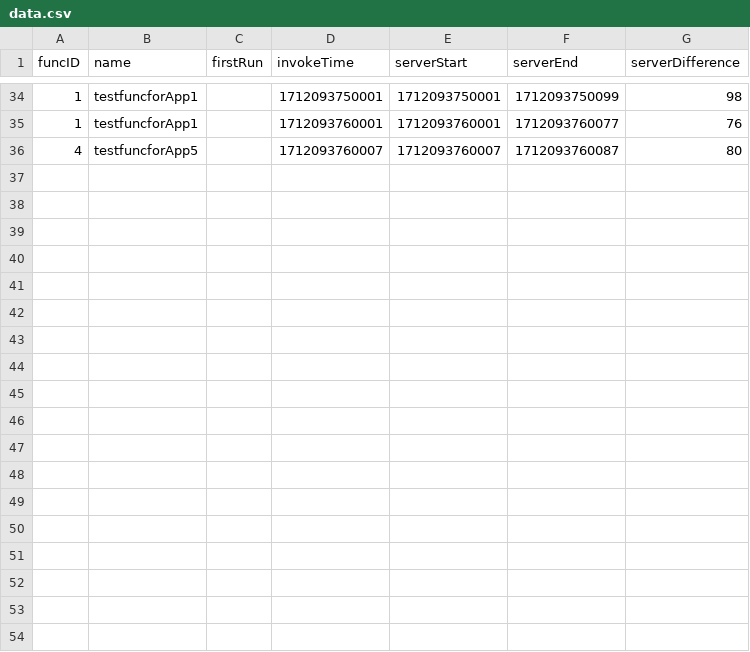
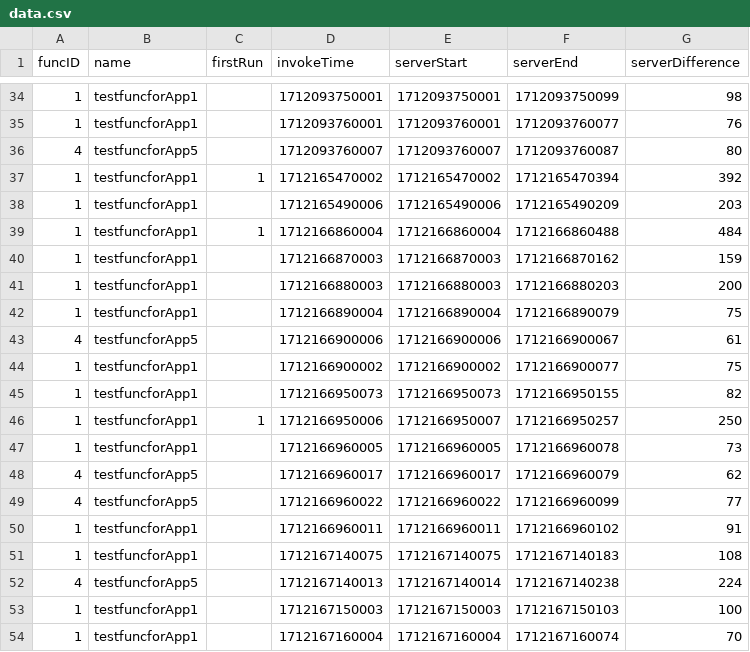
Before and after one commit to oslabs-beta/LatenSee, a CSV file: server/storage/data.csv, drawn as a sheet; only a part is shown, gaps mark what is left out; the diff names each change by its address in the sheet, - before the commit and + after, or states it on an @@ line.

```diff
--- a/server/storage/data.csv
+++ b/server/storage/data.csv
+row 37: 1 | testfuncforApp1 | 1 | 1712165470002 | 1712165470002 | 1712165470394 | 392
+row 38: 1 | testfuncforApp1 |  | 1712165490006 | 1712165490006 | 1712165490209 | 203
+row 39: 1 | testfuncforApp1 | 1 | 1712166860004 | 1712166860004 | 1712166860488 | 484
+row 40: 1 | testfuncforApp1 |  | 1712166870003 | 1712166870003 | 1712166870162 | 159
+row 41: 1 | testfuncforApp1 |  | 1712166880003 | 1712166880003 | 1712166880203 | 200
+row 42: 1 | testfuncforApp1 |  | 1712166890004 | 1712166890004 | 1712166890079 | 75
+row 43: 4 | testfuncforApp5 |  | 1712166900006 | 1712166900006 | 1712166900067 | 61
+row 44: 1 | testfuncforApp1 |  | 1712166900002 | 1712166900002 | 1712166900077 | 75
+row 45: 1 | testfuncforApp1 |  | 1712166950073 | 1712166950073 | 1712166950155 | 82
+row 46: 1 | testfuncforApp1 | 1 | 1712166950006 | 1712166950007 | 1712166950257 | 250
+row 47: 1 | testfuncforApp1 |  | 1712166960005 | 1712166960005 | 1712166960078 | 73
+row 48: 4 | testfuncforApp5 |  | 1712166960017 | 1712166960017 | 1712166960079 | 62
+row 49: 4 | testfuncforApp5 |  | 1712166960022 | 1712166960022 | 1712166960099 | 77
+row 50: 1 | testfuncforApp1 |  | 1712166960011 | 1712166960011 | 1712166960102 | 91
+row 51: 1 | testfuncforApp1 |  | 1712167140075 | 1712167140075 | 1712167140183 | 108
+row 52: 4 | testfuncforApp5 |  | 1712167140013 | 1712167140014 | 1712167140238 | 224
+row 53: 1 | testfuncforApp1 |  | 1712167150003 | 1712167150003 | 1712167150103 | 100
+row 54: 1 | testfuncforApp1 |  | 1712167160004 | 1712167160004 | 1712167160074 | 70
```
Also changed, not shown: 2 other files.
